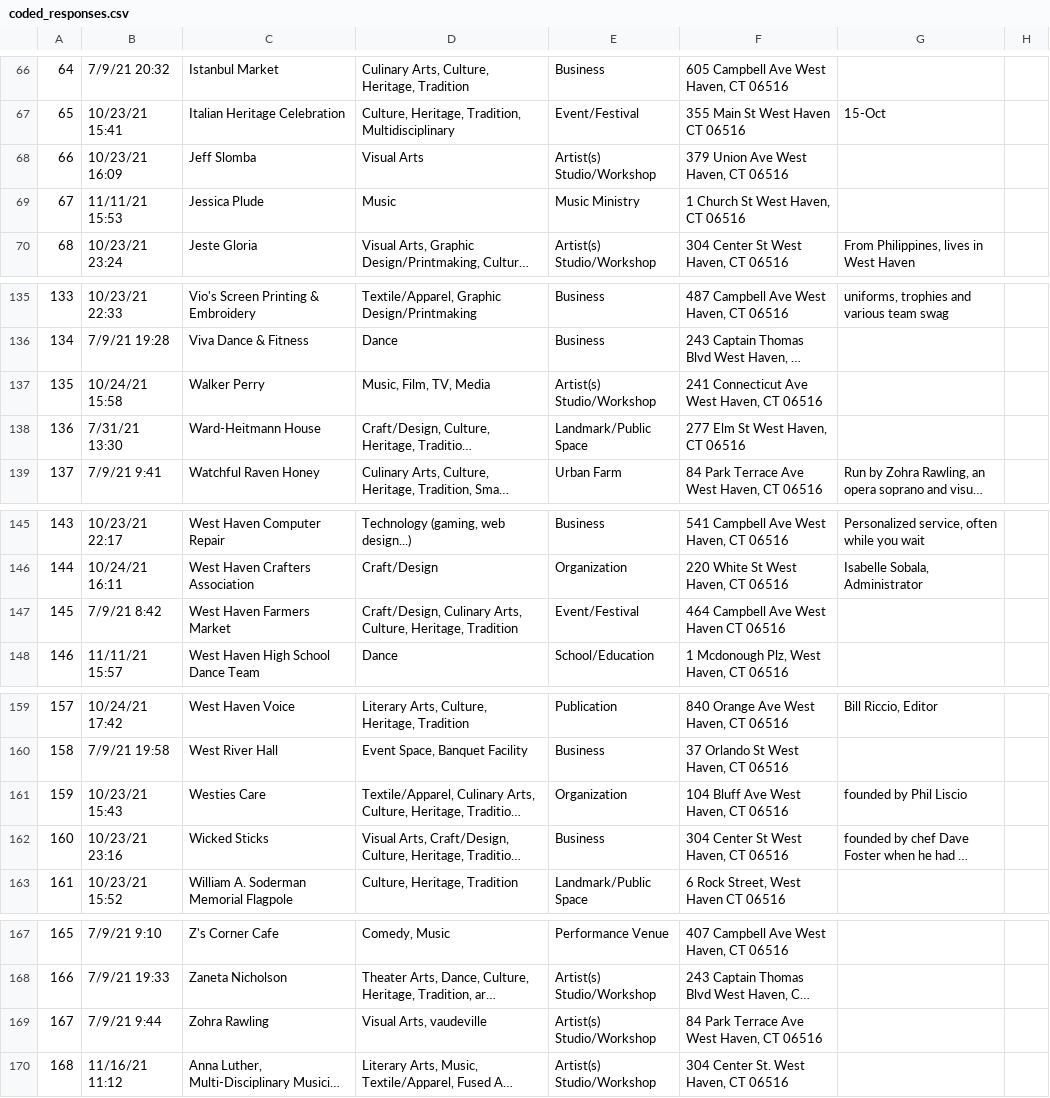
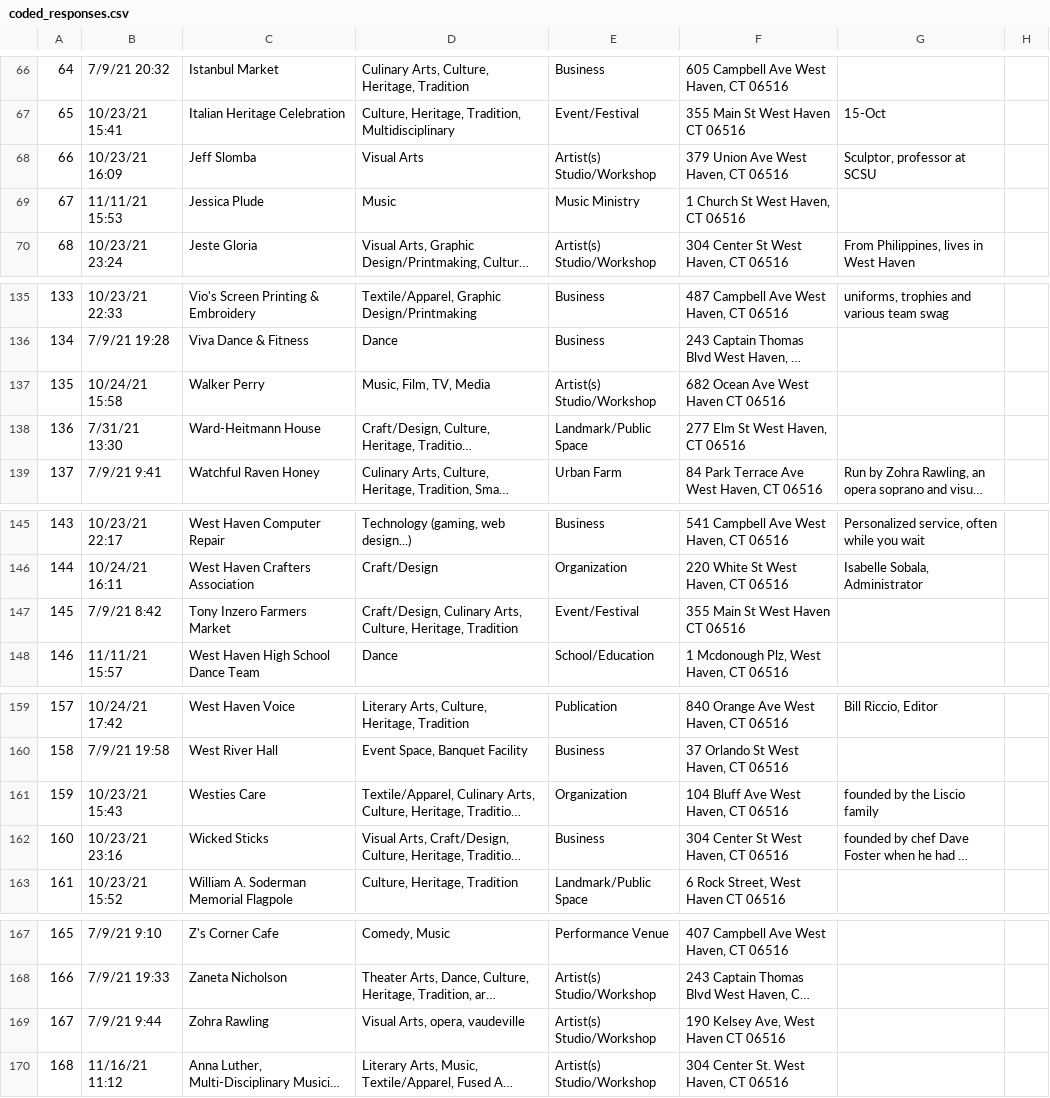
Before and after one commit to lukeslomba/Cultural-Map, a CSV file: coded_responses.csv, drawn as a sheet; only a part is shown, gaps mark what is left out; long unchanged cells end in …; the diff covers the shown part only; the diff names each change by its address in the sheet, - before the commit and + after, or states it on an @@ line.

```diff
--- a/coded_responses.csv
+++ b/coded_responses.csv
-G68: (empty)
+G68: Sculptor, professor at SCSU
-F137: 241 Connecticut Ave West Haven, CT 06516
+F137: 682 Ocean Ave West Haven CT 06516
-C147: West Haven Farmers Market
+C147: Tony Inzero Farmers Market
-F147: 464 Campbell Ave West Haven CT 06516
+F147: 355 Main St West Haven CT 06516
-G161: founded by Phil Liscio
+G161: founded by the Liscio family
-D169: Visual Arts, vaudeville
+D169: Visual Arts, opera, vaudeville
-F169: 84 Park Terrace Ave West Haven, CT 06516
+F169: 190 Kelsey Ave, West Haven CT 06516
```
Also changed, not shown: 12 edited cells elsewhere in this file, responses.csv, 2 other files.
